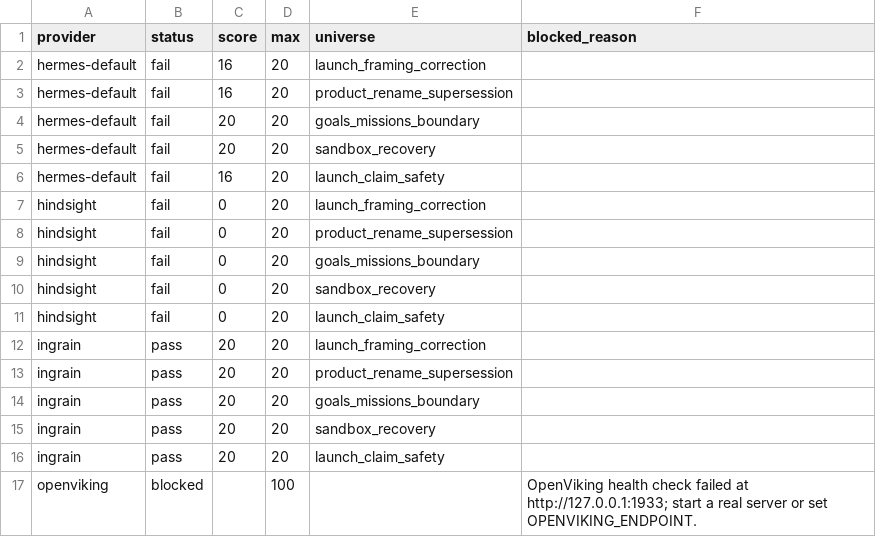
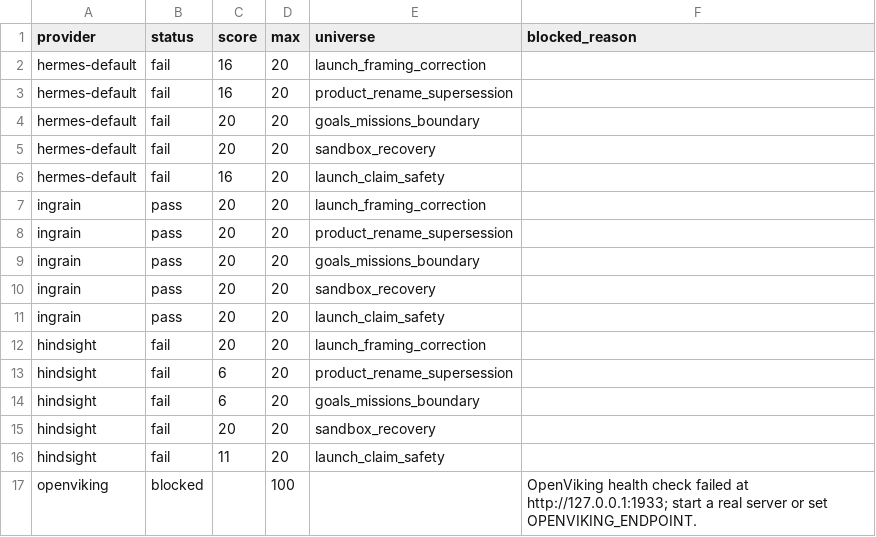
Before and after one commit to aeonik-ai/ingrain, a CSV file: docs/evidence/live-les-provider-matrix/results.csv, drawn as a sheet; removed rows and columns are numbered as before the commit, all else as after; the diff names each change by its address in the sheet, - before the commit and + after, or states it on an @@ line.

Commit message:
Add real Hindsight local eval lane

```diff
--- a/docs/evidence/live-les-provider-matrix/results.csv
+++ b/docs/evidence/live-les-provider-matrix/results.csv
-row 7: hindsight | fail | 0 | 20 | launch_framing_correction
-row 8: hindsight | fail | 0 | 20 | product_rename_supersession
-row 9: hindsight | fail | 0 | 20 | goals_missions_boundary
-row 10: hindsight | fail | 0 | 20 | sandbox_recovery
-row 11: hindsight | fail | 0 | 20 | launch_claim_safety
+row 12: hindsight | fail | 20 | 20 | launch_framing_correction
+row 13: hindsight | fail | 6 | 20 | product_rename_supersession
+row 14: hindsight | fail | 6 | 20 | goals_missions_boundary
+row 15: hindsight | fail | 20 | 20 | sandbox_recovery
+row 16: hindsight | fail | 11 | 20 | launch_claim_safety
```
Also changed, not shown: 40 other files.
